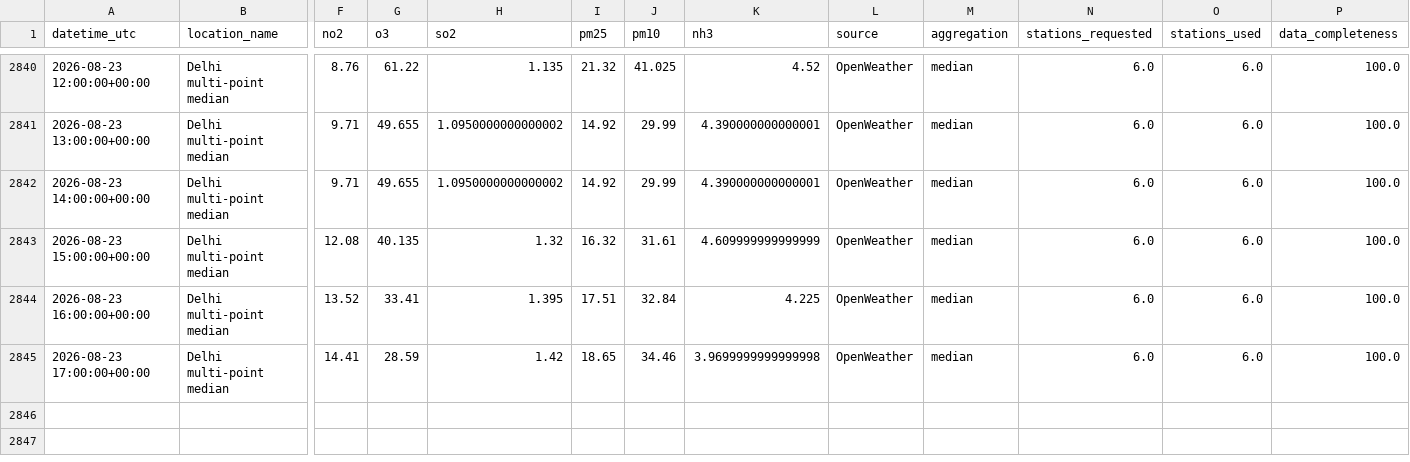
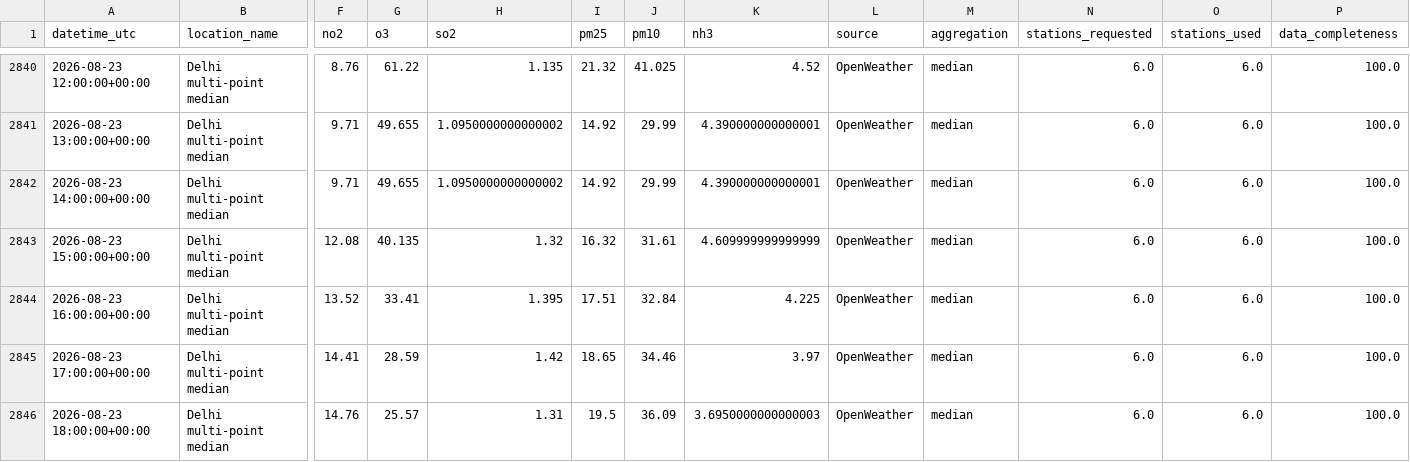
Before and after one commit to harshsharma5468/Delhi_AQI_prediction, a CSV file: aqi_data.csv, drawn as a sheet; only a part is shown, gaps mark what is left out; rows hold the shown columns only; the diff names each change by its address in the sheet, - before the commit and + after, or states it on an @@ line.

```diff
--- a/aqi_data.csv
+++ b/aqi_data.csv
-K2845 (nh3): 3.9699999999999998
+K2845 (nh3): 3.97
+row 2846: 2026-08-23 18:00:00+00:00 | Delhi multi-point median | 14.76 | 25.57 | 1.31 | 19.5 | 36.09 | 3.6950000000000003 | OpenWeather | median | 6.0 | 6.0 | 100.0
```
Also changed, not shown: 2 other files.
